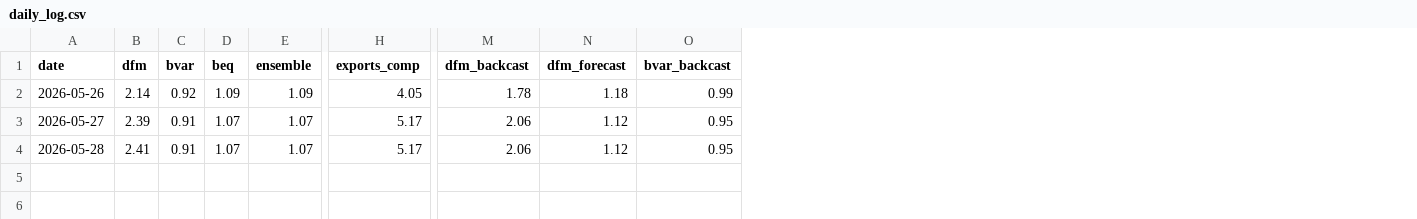
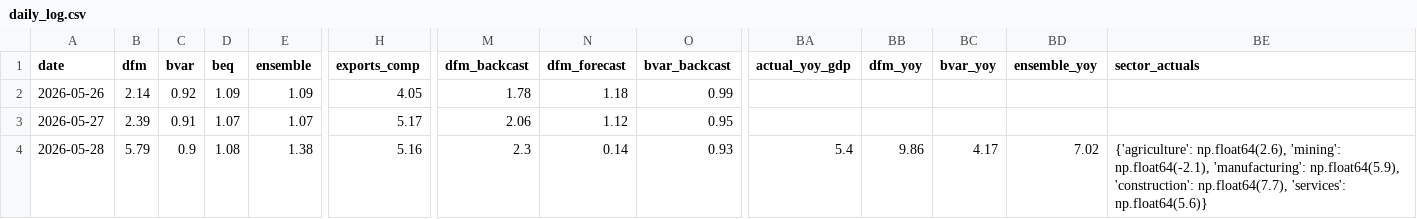
Before and after one commit to pengkodammaya/BM-ECB, a CSV file: docs/daily_log.csv, drawn as a sheet; only a part is shown, gaps mark what is left out; the diff covers the shown part only; the diff names each change by its address in the sheet, - before the commit and + after, or states it on an @@ line.

```diff
--- a/docs/daily_log.csv
+++ b/docs/daily_log.csv
+column BA (actual_yoy_gdp), row 4: 5.4
+column BB (dfm_yoy), row 4: 9.86
+column BC (bvar_yoy), row 4: 4.17
+column BD (ensemble_yoy), row 4: 7.02
+column BE (sector_actuals), row 4: {'agriculture': np.float64(2.6), 'mining': np.float64(-2.1), 'manufacturing': np.float64(5.9), 'construction': np.float64(7.7), 'services': np.float64(5.6)}
-B4 (dfm): 2.41
+B4 (dfm): 5.79
-C4 (bvar): 0.91
+C4 (bvar): 0.9
-D4 (beq): 1.07
+D4 (beq): 1.08
-E4 (ensemble): 1.07
+E4 (ensemble): 1.38
-H4 (exports_comp): 5.17
+H4 (exports_comp): 5.16
-M4 (dfm_backcast): 2.06
+M4 (dfm_backcast): 2.3
-N4 (dfm_forecast): 1.12
+N4 (dfm_forecast): 0.14
-O4 (bvar_backcast): 0.95
+O4 (bvar_backcast): 0.93
```
Also changed, not shown: 10 edited cells elsewhere in this file, 2 other files.
